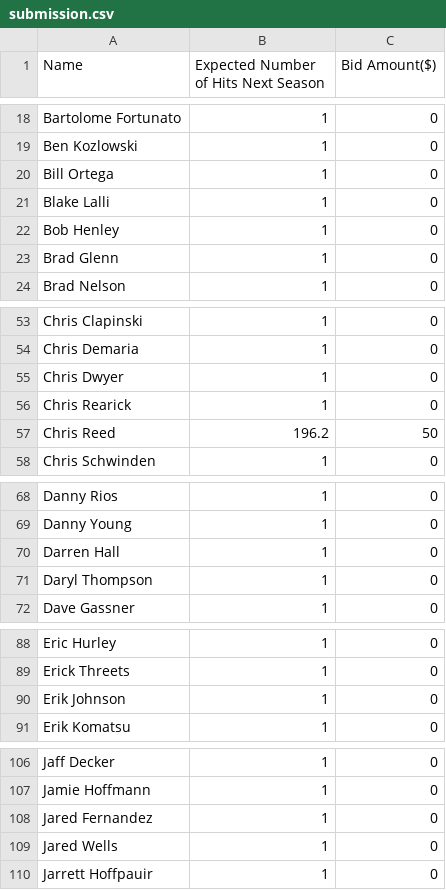
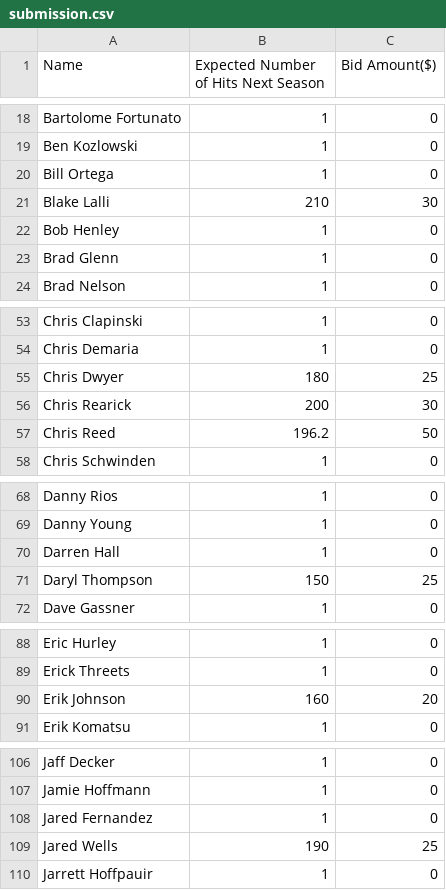
Before and after one commit to AyujVerma/Datahack-2024-Winner, a CSV file: submission.csv, drawn as a sheet; only a part is shown, gaps mark what is left out.

Commit message:
FIINAL.

```diff
--- a/submission.csv
+++ b/submission.csv
@@ -20,3 +20,3 @@ Ben Kozlowski,1,0
 Bill Ortega,1,0
-Blake Lalli,1,0
+Blake Lalli,210,30
 Bob Henley,1,0
@@ -54,4 +54,4 @@ Chris Clapinski,1,0
 Chris Demaria,1,0
-Chris Dwyer,1,0
-Chris Rearick,1,0
+Chris Dwyer,180,25
+Chris Rearick,200,30
 Chris Reed,196.2,50
@@ -70,3 +70,3 @@ Danny Young,1,0
 Darren Hall,1,0
-Daryl Thompson,1,0
+Daryl Thompson,150,25
 Dave Gassner,1,0
@@ -89,3 +89,3 @@ Eric Hurley,1,0
 Erick Threets,1,0
-Erik Johnson,1,0
+Erik Johnson,160,20
 Erik Komatsu,1,0
@@ -108,3 +108,3 @@ Jamie Hoffmann,1,0
 Jared Fernandez,1,0
-Jared Wells,1,0
+Jared Wells,190,25
 Jarrett Hoffpauir,1,0
```
